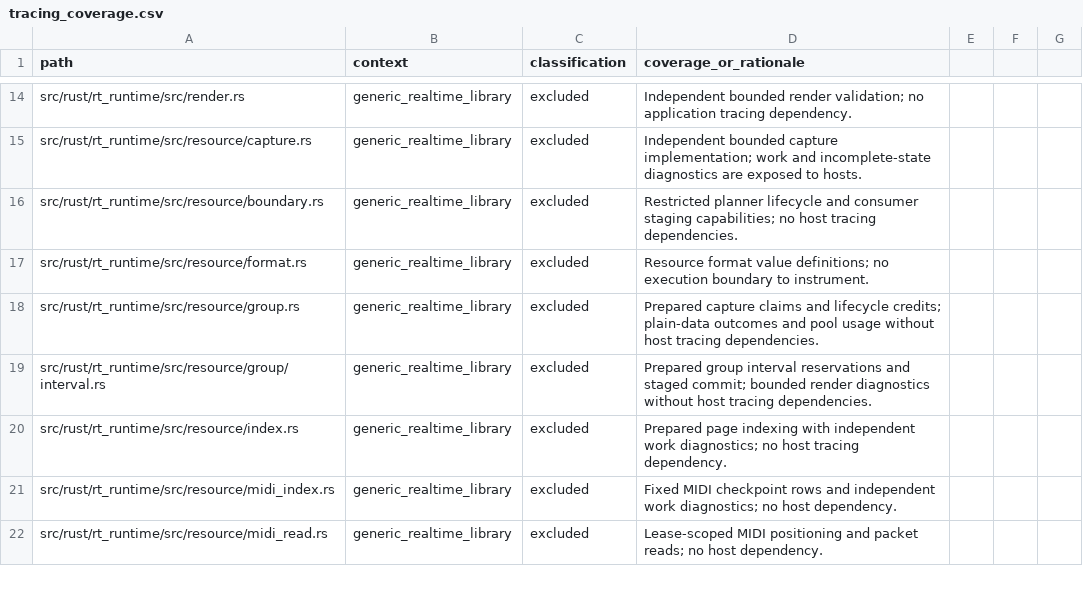
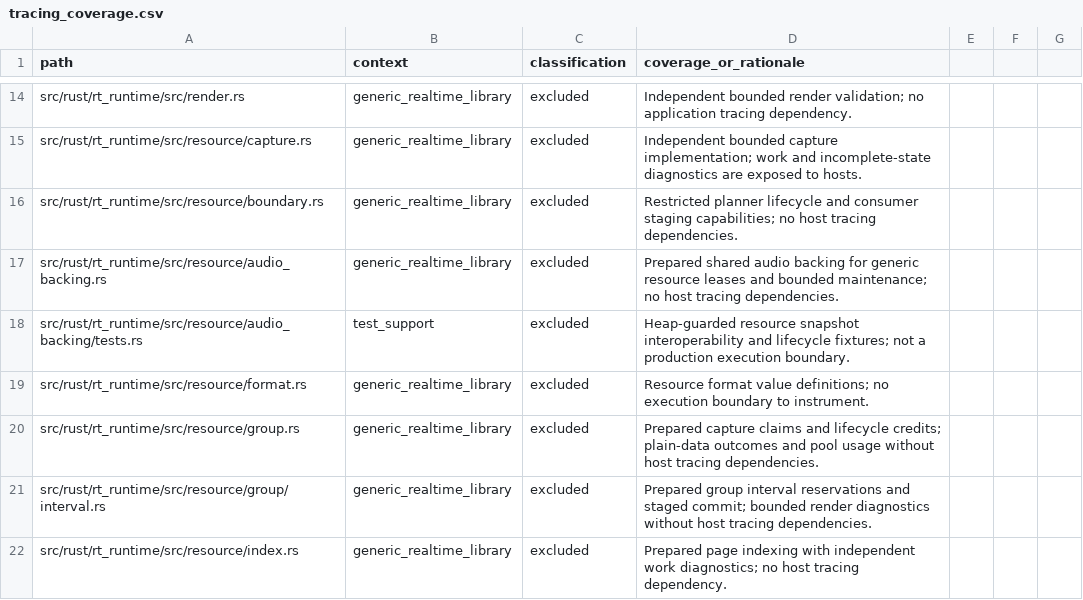
Before and after one commit to SanderVocke/shoopdaloop, a CSV file: docs/tracing_coverage.csv, drawn as a sheet; only a part is shown, gaps mark what is left out; the shorter side is filled out with more unchanged rows.

Commit message:
Reconcile shared audio resources with loop and session persistence

```diff
--- a/docs/tracing_coverage.csv
+++ b/docs/tracing_coverage.csv
@@ -16,2 +16,4 @@ src/rust/rt_runtime/src/resource/capture.rs,generic_realtime_library,excluded,In
 src/rust/rt_runtime/src/resource/boundary.rs,generic_realtime_library,excluded,Restricted planner lifecycle and consumer staging capabilities; no host tracing dependencies.
+src/rust/rt_runtime/src/resource/audio_backing.rs,generic_realtime_library,excluded,Prepared shared audio backing for generic resource leases and bounded maintenance; no host tracing dependencies.
+src/rust/rt_runtime/src/resource/audio_backing/tests.rs,test_support,excluded,Heap-guarded resource snapshot interoperability and lifecycle fixtures; not a production execution boundary.
 src/rust/rt_runtime/src/resource/format.rs,generic_realtime_library,excluded,Resource format value definitions; no execution boundary to instrument.
```
Also changed, not shown: 14 other files.
